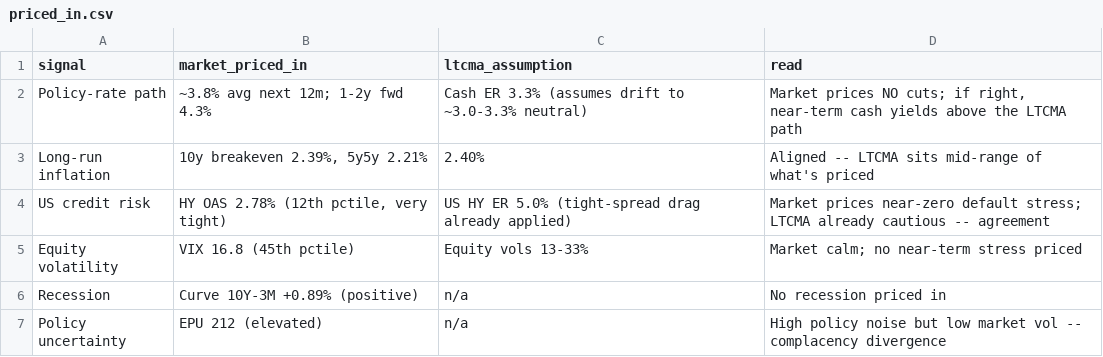
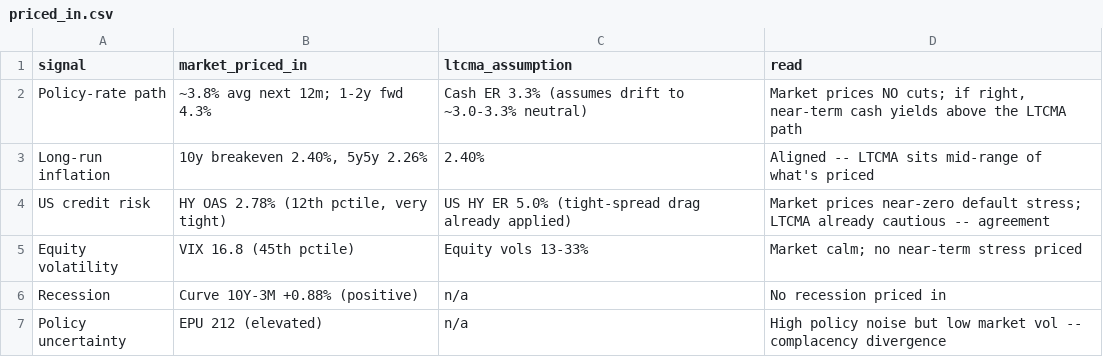
Before and after one commit to DuiArte/ltcma, a CSV file: data/priced_in.csv, drawn as a sheet.

```diff
--- a/data/priced_in.csv
+++ b/data/priced_in.csv
@@ -2,6 +2,6 @@ signal,market_priced_in,ltcma_assumption,read
 Policy-rate path,~3.8% avg next 12m; 1-2y fwd 4.3%,Cash ER 3.3% (assumes drift to ~3.0-3.3% neutral),"Market prices NO cuts; if right, near-term cash yields above the LTCMA path"
-Long-run inflation,"10y breakeven 2.39%, 5y5y 2.21%",2.40%,Aligned -- LTCMA sits mid-range of what's priced
+Long-run inflation,"10y breakeven 2.40%, 5y5y 2.26%",2.40%,Aligned -- LTCMA sits mid-range of what's priced
 US credit risk,"HY OAS 2.78% (12th pctile, very tight)",US HY ER 5.0% (tight-spread drag already applied),Market prices near-zero default stress; LTCMA already cautious -- agreement
 Equity volatility,VIX 16.8 (45th pctile),Equity vols 13-33%,Market calm; no near-term stress priced
-Recession,Curve 10Y-3M +0.89% (positive),n/a,No recession priced in
+Recession,Curve 10Y-3M +0.88% (positive),n/a,No recession priced in
 Policy uncertainty,EPU 212 (elevated),n/a,High policy noise but low market vol -- complacency divergence
```
Also changed, not shown: 6 other files.
